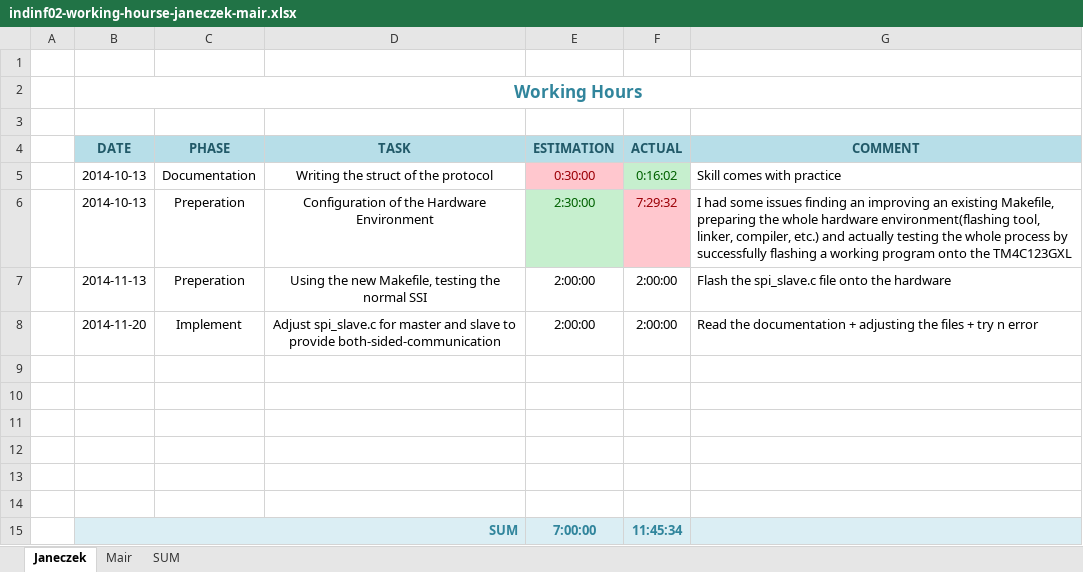
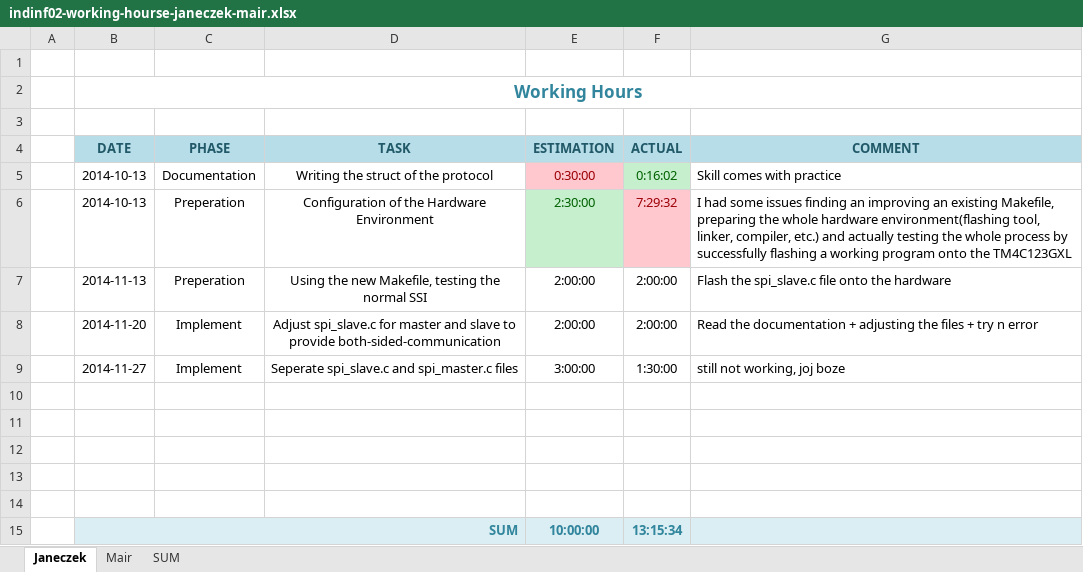
Before and after one commit to cjaneczek-tgm/no-more-slavery, an Excel workbook: indinf02-working-hourse-janeczek-mair.xlsx, sheet Janeczek, drawn as a sheet; values as stored, in another font and other column widths than the file's, no borders; removed rows and columns are numbered as before the commit, all else as after; the diff names each change by its address in the sheet, - before the commit and + after, or states it on an @@ line.

Commit message:
working hours adjusted

```diff
--- a/indinf02-working-hourse-janeczek-mair.xlsx (sheet Janeczek)
+++ b/indinf02-working-hourse-janeczek-mair.xlsx (sheet Janeczek)
+row 9:  | 2014-11-27 | Implement | Seperate spi_slave.c and spi_master.c files | 3:00:00 | 1:30:00 | still not working, joj boze
-row 14: (empty)
-E15 (ESTIMATION): 7:00:00
+E15 (ESTIMATION): 10:00:00
-F15 (ACTUAL): 11:45:34
+F15 (ACTUAL): 13:15:34
```
Also changed, not shown: sheet SUM.
